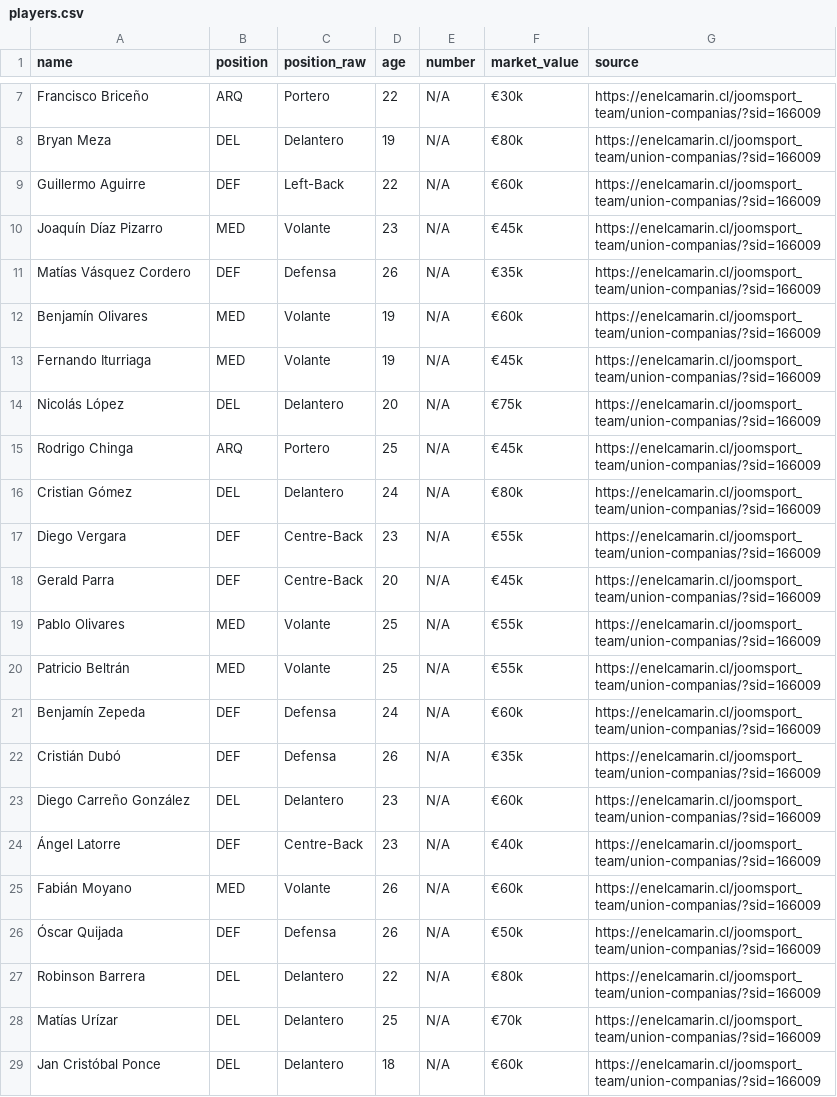
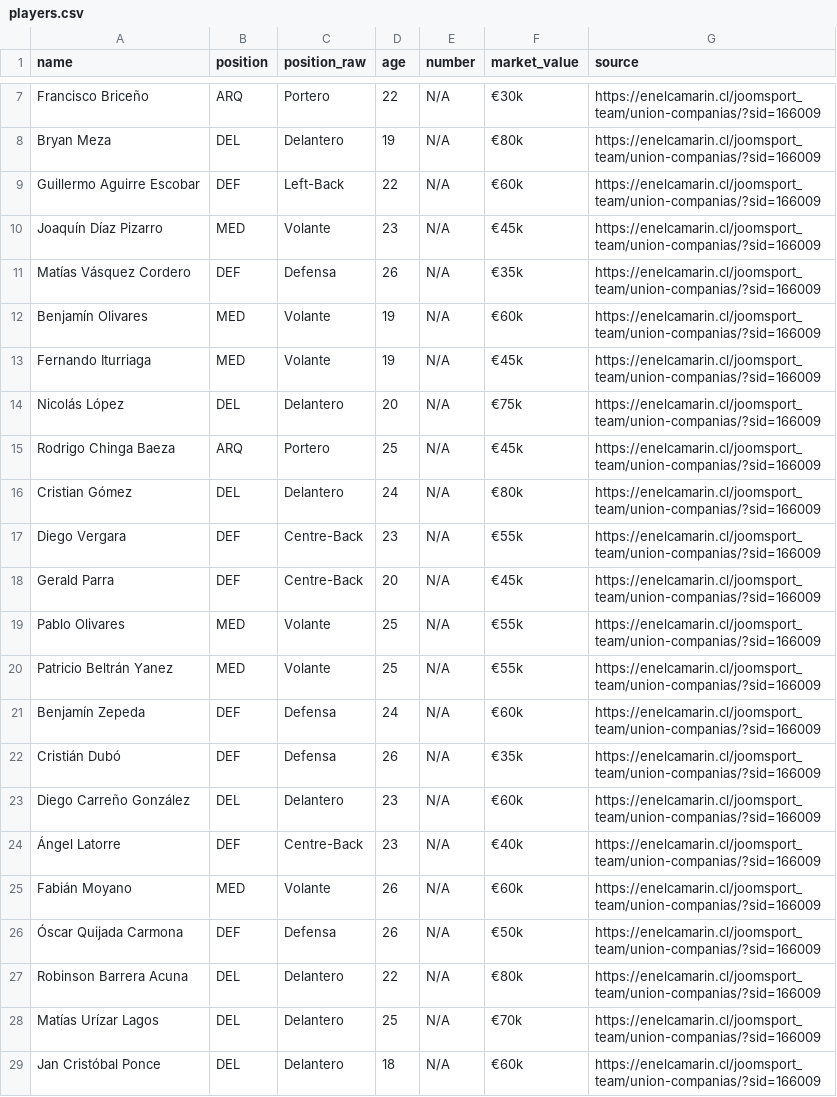
Before and after one commit to elmetaleroxdcontacto/Juego, a CSV file: data/LigaChilena/tercera division b/Unión Compañías/players.csv, drawn as a sheet; only a part is shown, gaps mark what is left out.

```diff
--- a/data/LigaChilena/tercera division b/Unión Compañías/players.csv
+++ b/data/LigaChilena/tercera division b/Unión Compañías/players.csv
@@ -8,3 +8,3 @@
 "Bryan Meza","DEL","Delantero","19","N/A","€80k","https://enelcamarin.cl/joomsport_team/union-companias/?sid=166009"
-"Guillermo Aguirre","DEF","Left-Back","22","N/A","€60k","https://enelcamarin.cl/joomsport_team/union-companias/?sid=166009"
+"Guillermo Aguirre Escobar","DEF","Left-Back","22","N/A","€60k","https://enelcamarin.cl/joomsport_team/union-companias/?sid=166009"
 "Joaquín Díaz Pizarro","MED","Volante","23","N/A","€45k","https://enelcamarin.cl/joomsport_team/union-companias/?sid=166009"
@@ -14,3 +14,3 @@
 "Nicolás López","DEL","Delantero","20","N/A","€75k","https://enelcamarin.cl/joomsport_team/union-companias/?sid=166009"
-"Rodrigo Chinga","ARQ","Portero","25","N/A","€45k","https://enelcamarin.cl/joomsport_team/union-companias/?sid=166009"
+"Rodrigo Chinga Baeza","ARQ","Portero","25","N/A","€45k","https://enelcamarin.cl/joomsport_team/union-companias/?sid=166009"
 "Cristian Gómez","DEL","Delantero","24","N/A","€80k","https://enelcamarin.cl/joomsport_team/union-companias/?sid=166009"
@@ -19,3 +19,3 @@
 "Pablo Olivares","MED","Volante","25","N/A","€55k","https://enelcamarin.cl/joomsport_team/union-companias/?sid=166009"
-"Patricio Beltrán","MED","Volante","25","N/A","€55k","https://enelcamarin.cl/joomsport_team/union-companias/?sid=166009"
+"Patricio Beltrán Yanez","MED","Volante","25","N/A","€55k","https://enelcamarin.cl/joomsport_team/union-companias/?sid=166009"
 "Benjamín Zepeda","DEF","Defensa","24","N/A","€60k","https://enelcamarin.cl/joomsport_team/union-companias/?sid=166009"
@@ -25,5 +25,5 @@
 "Fabián Moyano","MED","Volante","26","N/A","€60k","https://enelcamarin.cl/joomsport_team/union-companias/?sid=166009"
-"Óscar Quijada","DEF","Defensa","26","N/A","€50k","https://enelcamarin.cl/joomsport_team/union-companias/?sid=166009"
-"Robinson Barrera","DEL","Delantero","22","N/A","€80k","https://enelcamarin.cl/joomsport_team/union-companias/?sid=166009"
-"Matías Urízar","DEL","Delantero","25","N/A","€70k","https://enelcamarin.cl/joomsport_team/union-companias/?sid=166009"
+"Óscar Quijada Carmona","DEF","Defensa","26","N/A","€50k","https://enelcamarin.cl/joomsport_team/union-companias/?sid=166009"
+"Robinson Barrera Acuna","DEL","Delantero","22","N/A","€80k","https://enelcamarin.cl/joomsport_team/union-companias/?sid=166009"
+"Matías Urízar Lagos","DEL","Delantero","25","N/A","€70k","https://enelcamarin.cl/joomsport_team/union-companias/?sid=166009"
 "Jan Cristóbal Ponce","DEL","Delantero","18","N/A","€60k","https://enelcamarin.cl/joomsport_team/union-companias/?sid=166009"
```
Also changed, not shown: data/LigaChilena/tercera division a/Naval/players.csv, data/LigaChilena/tercera division a/San Antonio Unido/players.csv, 48 other files.
